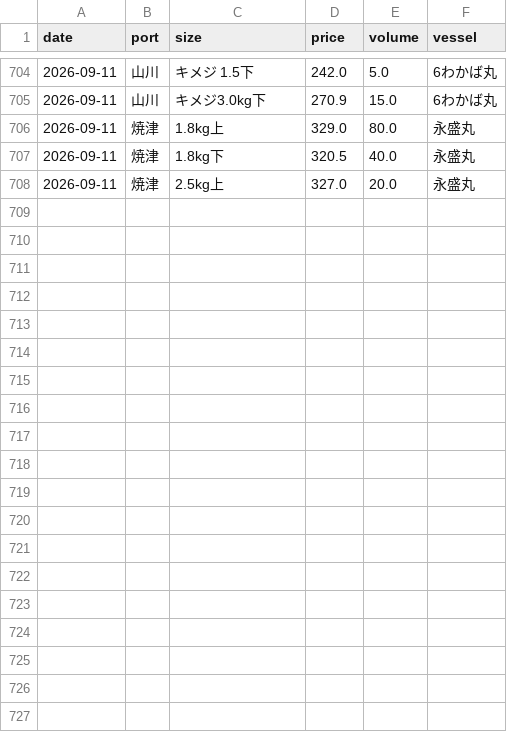
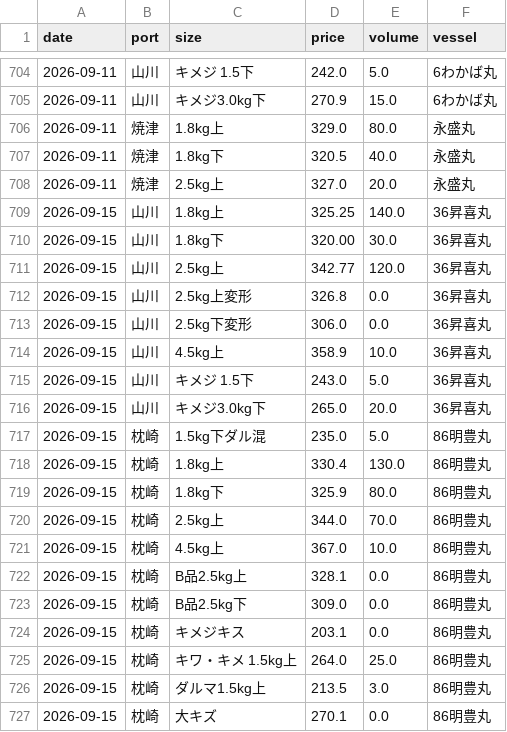
Before and after one commit to Yasher1979/katsuo-dashboard, a CSV file: data/market_input.csv, drawn as a sheet; only a part is shown, gaps mark what is left out.

```diff
--- a/data/market_input.csv
+++ b/data/market_input.csv
@@ -708 +708,20 @@ date,port,size,price,volume,vessel
 2026-09-11,焼津,2.5kg上,327.0,20.0,永盛丸
+2026-09-15,山川,1.8kg上,325.25,140.0,36昇喜丸
+2026-09-15,山川,1.8kg下,320.00,30.0,36昇喜丸
+2026-09-15,山川,2.5kg上,342.77,120.0,36昇喜丸
+2026-09-15,山川,2.5kg上変形,326.8,0.0,36昇喜丸
+2026-09-15,山川,2.5kg下変形,306.0,0.0,36昇喜丸
+2026-09-15,山川,4.5kg上,358.9,10.0,36昇喜丸
+2026-09-15,山川,キメジ 1.5下,243.0,5.0,36昇喜丸
+2026-09-15,山川,キメジ3.0kg下,265.0,20.0,36昇喜丸
+2026-09-15,枕崎,1.5kg下ダル混,235.0,5.0,86明豊丸
+2026-09-15,枕崎,1.8kg上,330.4,130.0,86明豊丸
+2026-09-15,枕崎,1.8kg下,325.9,80.0,86明豊丸
+2026-09-15,枕崎,2.5kg上,344.0,70.0,86明豊丸
+2026-09-15,枕崎,4.5kg上,367.0,10.0,86明豊丸
+2026-09-15,枕崎,B品2.5kg上,328.1,0.0,86明豊丸
+2026-09-15,枕崎,B品2.5kg下,309.0,0.0,86明豊丸
+2026-09-15,枕崎,キメジキス,203.1,0.0,86明豊丸
+2026-09-15,枕崎,キワ・キメ 1.5kg上,264.0,25.0,86明豊丸
+2026-09-15,枕崎,ダルマ1.5kg上,213.5,3.0,86明豊丸
+2026-09-15,枕崎,大キズ,270.1,0.0,86明豊丸
```
Also changed, not shown: 4 other files.
